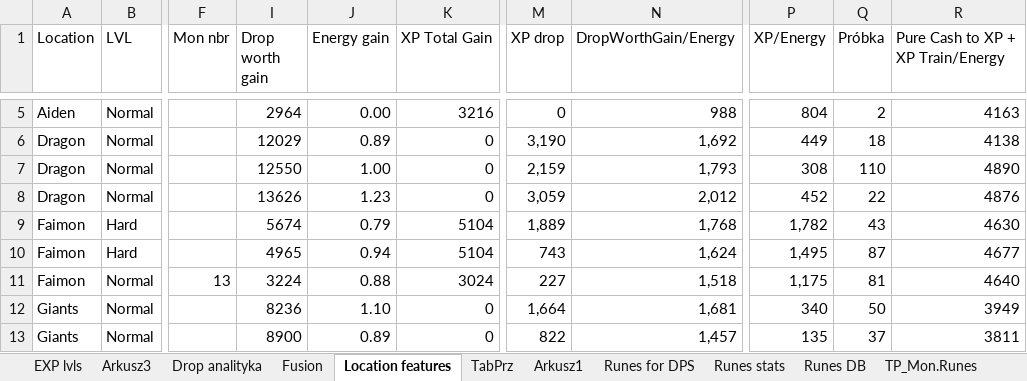
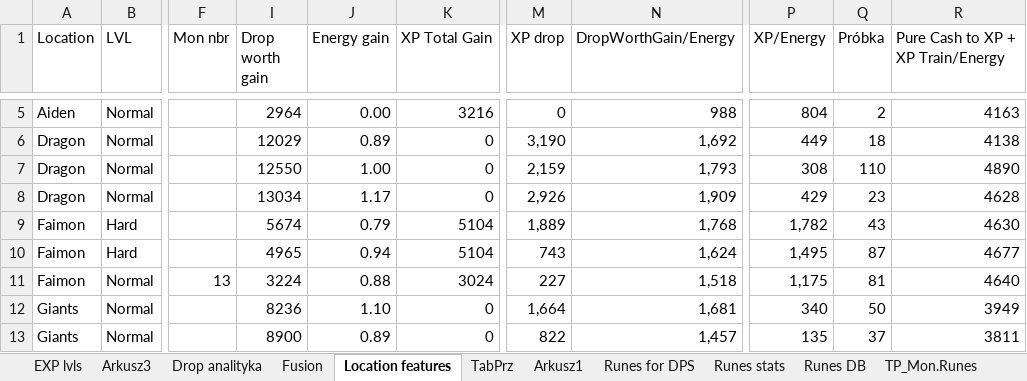
Before and after one commit to mariusz1976/mmorpg, an Excel workbook: Summoners_wars.xlsx, sheet Location features, drawn as a sheet; only a part is shown, gaps mark what is left out; values as stored, in another font and other column widths than the file's, no borders; table styles not drawn; the diff names each change by its address in the sheet, - before the commit and + after, or states it on an @@ line.

```diff
--- a/Summoners_wars.xlsx (sheet Location features)
+++ b/Summoners_wars.xlsx (sheet Location features)
-I8 (Drop worth gain): 13626
+I8 (Drop worth gain): 13034
-J8 (Energy gain): 1.23
+J8 (Energy gain): 1.17
-M8 (XP drop): 3,059
+M8 (XP drop): 2,926
-N8 (DropWorthGain/Energy): 2,012
+N8 (DropWorthGain/Energy): 1,909
-P8 (XP/Energy): 452
+P8 (XP/Energy): 429
-Q8 (Próbka): 22
+Q8 (Próbka): 23
-R8: 4876
+R8: 4628
```
Also changed, not shown: sheet EXP lvls, sheet Drop analityka, charts or pictures.
